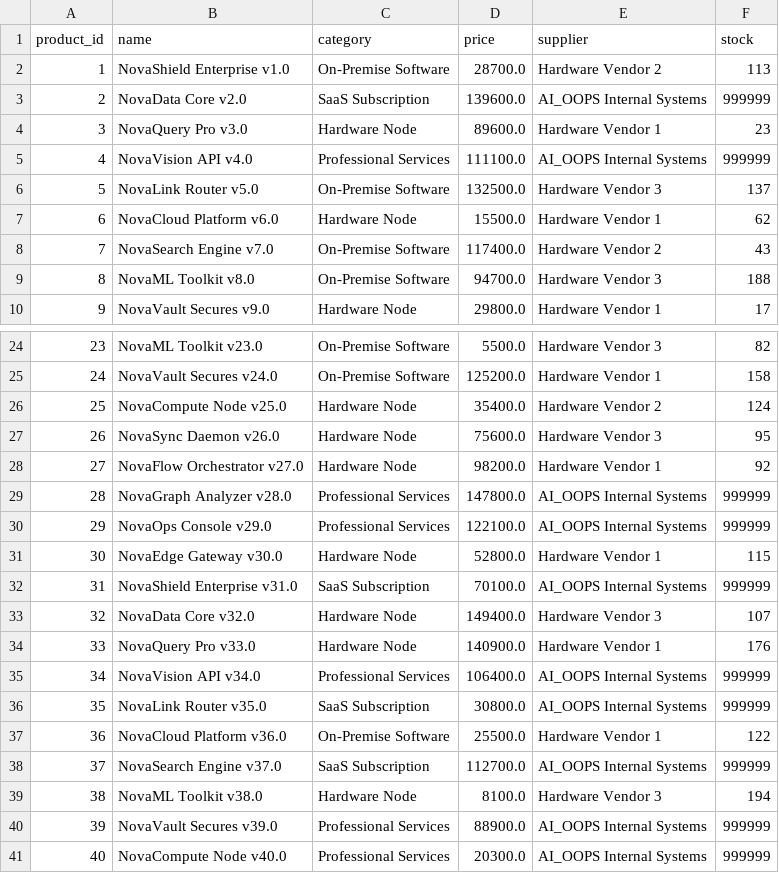
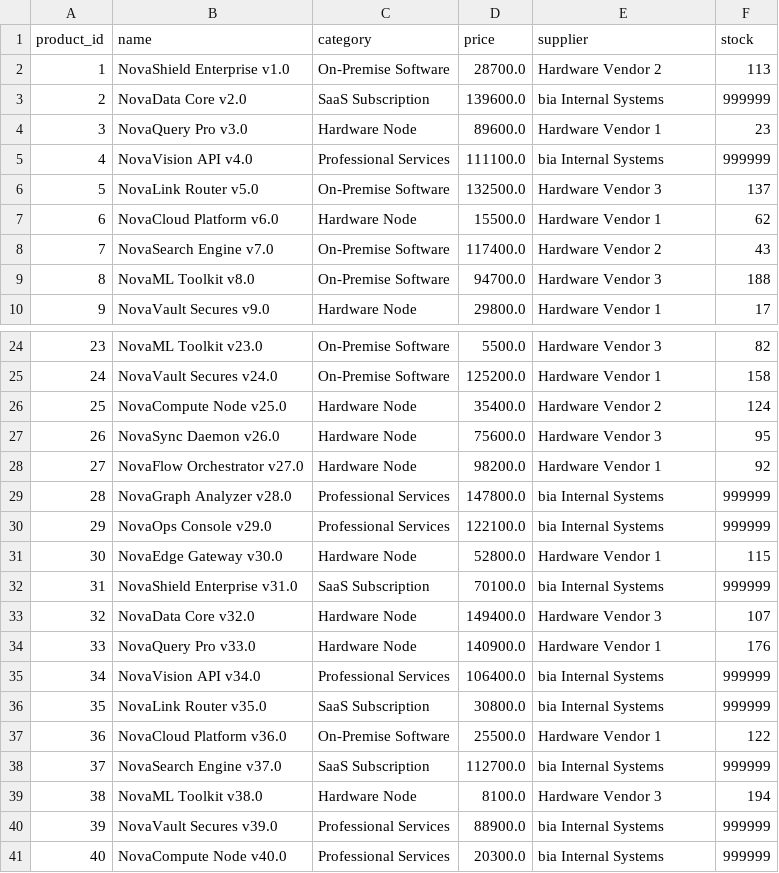
Before and after one commit to DarshanKamate1254/Enterprise-AI-Operations-Platform, a CSV file: data/database/products.csv, drawn as a sheet; only a part is shown, gaps mark what is left out; the diff covers the shown part only.

```diff
--- a/data/database/products.csv
+++ b/data/database/products.csv
@@ -2,5 +2,5 @@ product_id,name,category,price,supplier,stock
 1,NovaShield Enterprise v1.0,On-Premise Software,28700.0,Hardware Vendor 2,113
-2,NovaData Core v2.0,SaaS Subscription,139600.0,AI_OOPS Internal Systems,999999
+2,NovaData Core v2.0,SaaS Subscription,139600.0,bia Internal Systems,999999
 3,NovaQuery Pro v3.0,Hardware Node,89600.0,Hardware Vendor 1,23
-4,NovaVision API v4.0,Professional Services,111100.0,AI_OOPS Internal Systems,999999
+4,NovaVision API v4.0,Professional Services,111100.0,bia Internal Systems,999999
 5,NovaLink Router v5.0,On-Premise Software,132500.0,Hardware Vendor 3,137
@@ -28,14 +28,14 @@ product_id,name,category,price,supplier,stock
 27,NovaFlow Orchestrator v27.0,Hardware Node,98200.0,Hardware Vendor 1,92
-28,NovaGraph Analyzer v28.0,Professional Services,147800.0,AI_OOPS Internal Systems,999999
-29,NovaOps Console v29.0,Professional Services,122100.0,AI_OOPS Internal Systems,999999
+28,NovaGraph Analyzer v28.0,Professional Services,147800.0,bia Internal Systems,999999
+29,NovaOps Console v29.0,Professional Services,122100.0,bia Internal Systems,999999
 30,NovaEdge Gateway v30.0,Hardware Node,52800.0,Hardware Vendor 1,115
-31,NovaShield Enterprise v31.0,SaaS Subscription,70100.0,AI_OOPS Internal Systems,999999
+31,NovaShield Enterprise v31.0,SaaS Subscription,70100.0,bia Internal Systems,999999
 32,NovaData Core v32.0,Hardware Node,149400.0,Hardware Vendor 3,107
 33,NovaQuery Pro v33.0,Hardware Node,140900.0,Hardware Vendor 1,176
-34,NovaVision API v34.0,Professional Services,106400.0,AI_OOPS Internal Systems,999999
-35,NovaLink Router v35.0,SaaS Subscription,30800.0,AI_OOPS Internal Systems,999999
+34,NovaVision API v34.0,Professional Services,106400.0,bia Internal Systems,999999
+35,NovaLink Router v35.0,SaaS Subscription,30800.0,bia Internal Systems,999999
 36,NovaCloud Platform v36.0,On-Premise Software,25500.0,Hardware Vendor 1,122
-37,NovaSearch Engine v37.0,SaaS Subscription,112700.0,AI_OOPS Internal Systems,999999
+37,NovaSearch Engine v37.0,SaaS Subscription,112700.0,bia Internal Systems,999999
 38,NovaML Toolkit v38.0,Hardware Node,8100.0,Hardware Vendor 3,194
-39,NovaVault Secures v39.0,Professional Services,88900.0,AI_OOPS Internal Systems,999999
-40,NovaCompute Node v40.0,Professional Services,20300.0,AI_OOPS Internal Systems,999999
+39,NovaVault Secures v39.0,Professional Services,88900.0,bia Internal Systems,999999
+40,NovaCompute Node v40.0,Professional Services,20300.0,bia Internal Systems,999999
```
Also changed, not shown: 7 edited cells elsewhere in this file, data/database/employees.csv, 54 other files.
